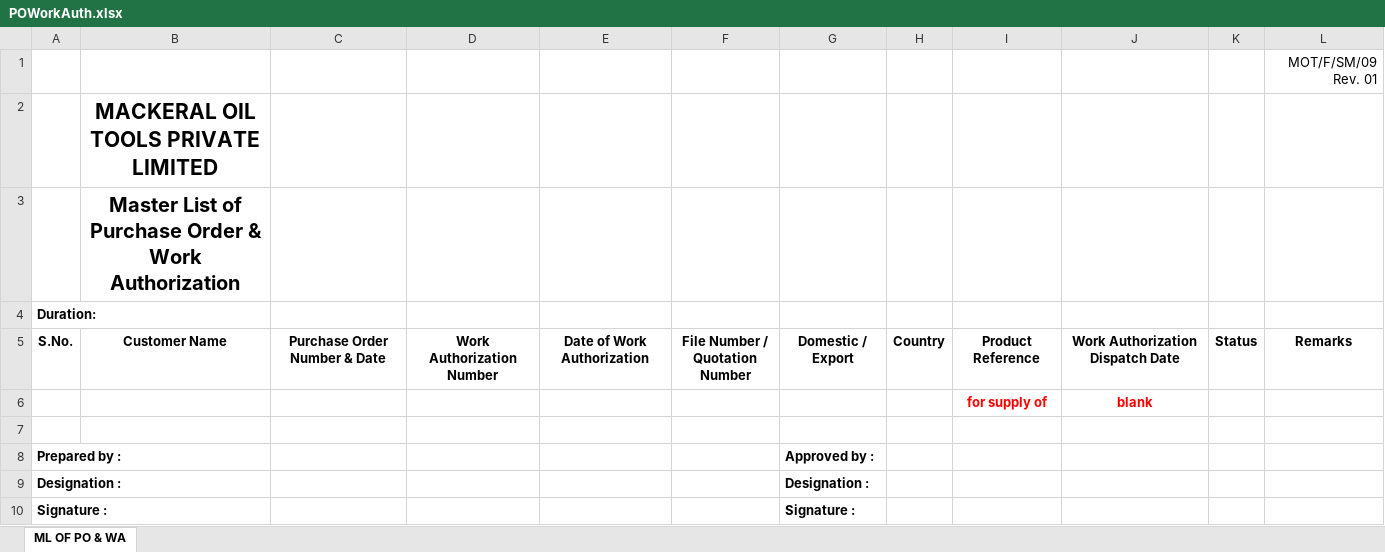
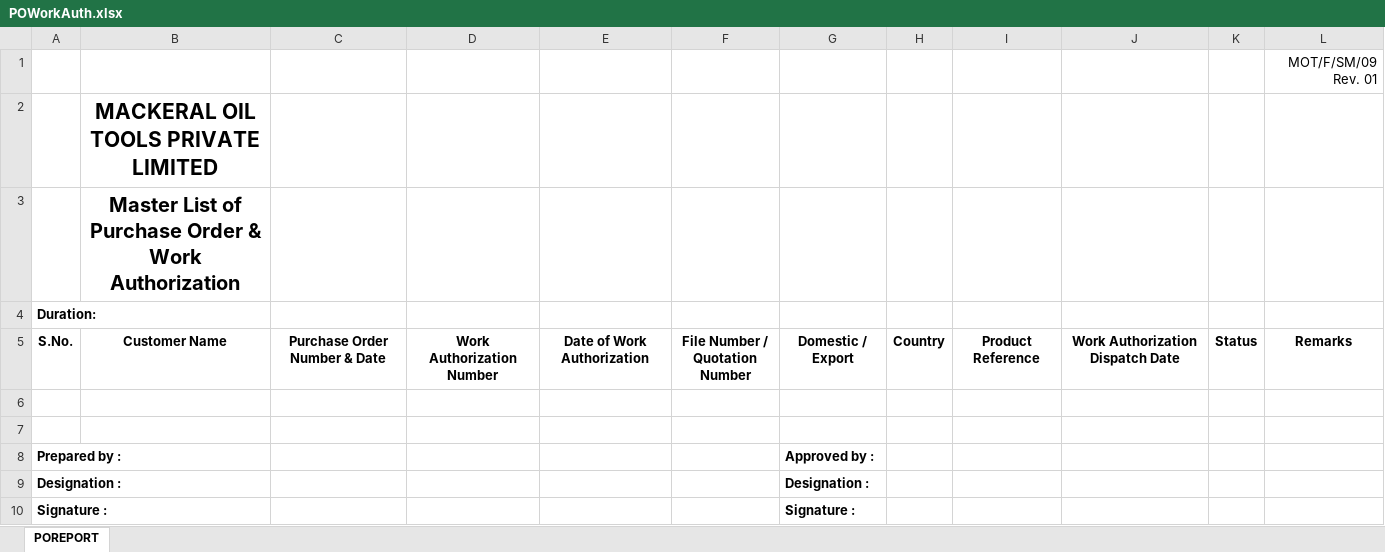
Before and after one commit to kanswaldeepak/NtierMvc, an Excel workbook: NtierMvc/App_Data/Documents/Excel/POWorkAuth.xlsx, sheet POREPORT, drawn as a sheet; values as stored, in another font and other column widths than the file's, no borders; charts and pictures not drawn; the diff names each change by its address in the sheet, - before the commit and + after, or states it on an @@ line.

```diff
--- a/NtierMvc/App_Data/Documents/Excel/POWorkAuth.xlsx (sheet POREPORT)
+++ b/NtierMvc/App_Data/Documents/Excel/POWorkAuth.xlsx (sheet POREPORT)
-sheet tab: ML OF PO & WA
+sheet tab: POREPORT
-row 6:  |  |  |  |  |  |  |  | for supply of | blank
+row 6: (empty)
```
Also changed, not shown: charts or pictures, NtierMvc/App_Data/Documents/Excel/EnquiryandQutoeRegister.xlsx, 28 other files.
